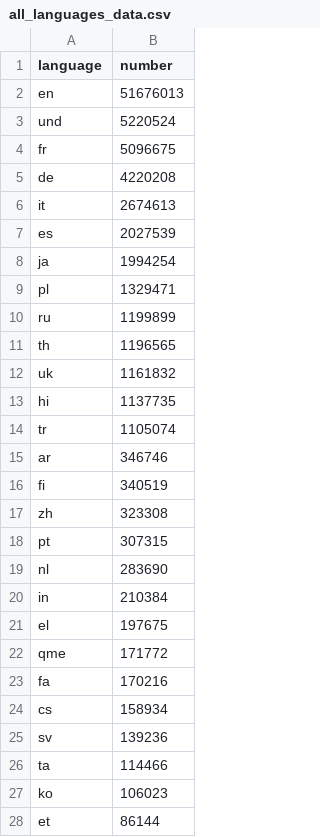
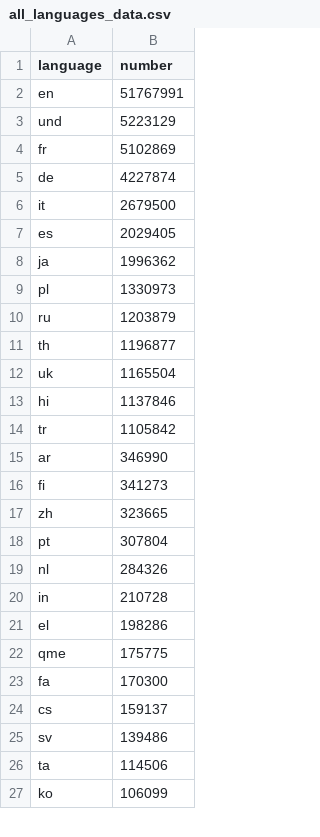
Before and after one commit to alexdrk14/RussiaUkraineWar, a CSV file: data/all_languages_data.csv, drawn as a sheet; only a part is shown; the diff covers the shown part only.

```diff
--- a/data/all_languages_data.csv
+++ b/data/all_languages_data.csv
@@ -1,28 +1,27 @@
 language,number
-en,51676013
-und,5220524
-fr,5096675
-de,4220208
-it,2674613
-es,2027539
-ja,1994254
-pl,1329471
-ru,1199899
-th,1196565
-uk,1161832
-hi,1137735
-tr,1105074
-ar,346746
-fi,340519
-zh,323308
-pt,307315
-nl,283690
-in,210384
-el,197675
-qme,171772
-fa,170216
-cs,158934
-sv,139236
-ta,114466
-ko,106023
-et,86144
+en,51767991
+und,5223129
+fr,5102869
+de,4227874
+it,2679500
+es,2029405
+ja,1996362
+pl,1330973
+ru,1203879
+th,1196877
+uk,1165504
+hi,1137846
+tr,1105842
+ar,346990
+fi,341273
+zh,323665
+pt,307804
+nl,284326
+in,210728
+el,198286
+qme,175775
+fa,170300
+cs,159137
+sv,139486
+ta,114506
+ko,106099
```
Also changed, not shown: 3 added rows, 2 removed rows and 33 edited cells elsewhere in this file, data/daily_hashtags.csv, data/daily_lang.csv, 3 other files.
